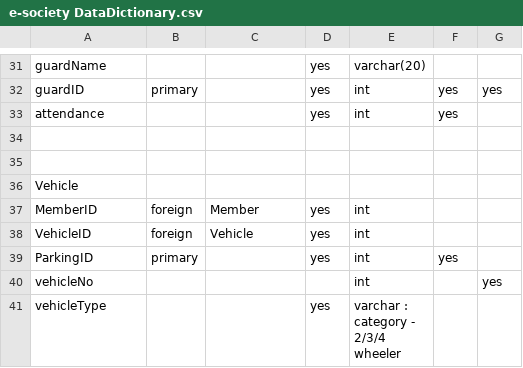
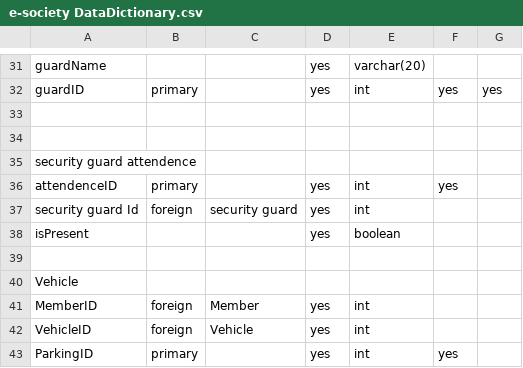
Before and after one commit to jeeljadawala/esocietyapp-node, a CSV file: e-society DataDictionary.csv, drawn as a sheet; only a part is shown, gaps mark what is left out; the shorter side is filled out with more unchanged rows.

Commit message:
changed for date, time, profile photo fields; security guard attendance module added

```diff
--- a/e-society DataDictionary.csv
+++ b/e-society DataDictionary.csv
@@ -32,4 +32,8 @@ guardName,,,yes,varchar(20),,
 guardID,primary,,yes,int,yes,yes
-attendance,,,yes,int,yes,
 ,,,,,,
+,,,,,,
+security guard attendence,,,,,,
+attendenceID,primary,,yes,int,yes
+security guard Id, foreign, security guard, yes, int,,
+isPresent,,,yes,boolean,
 ,,,,,,
```
Also changed, not shown: 13 other files.
